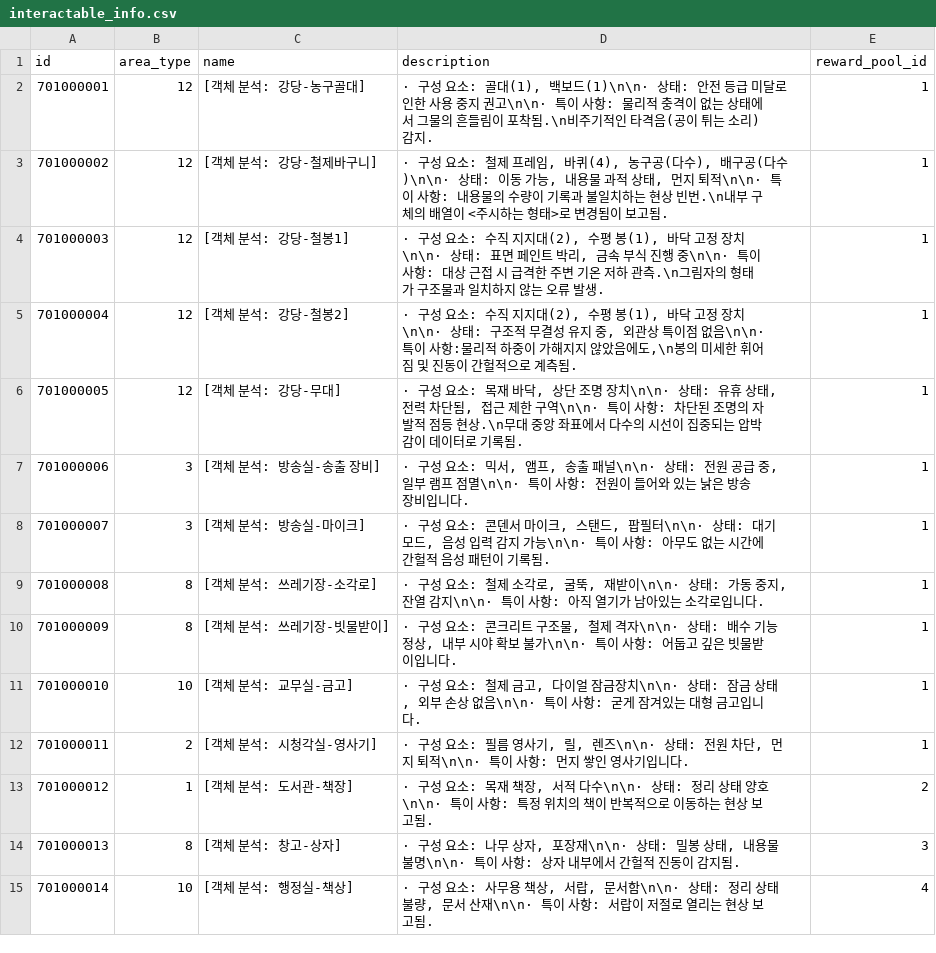
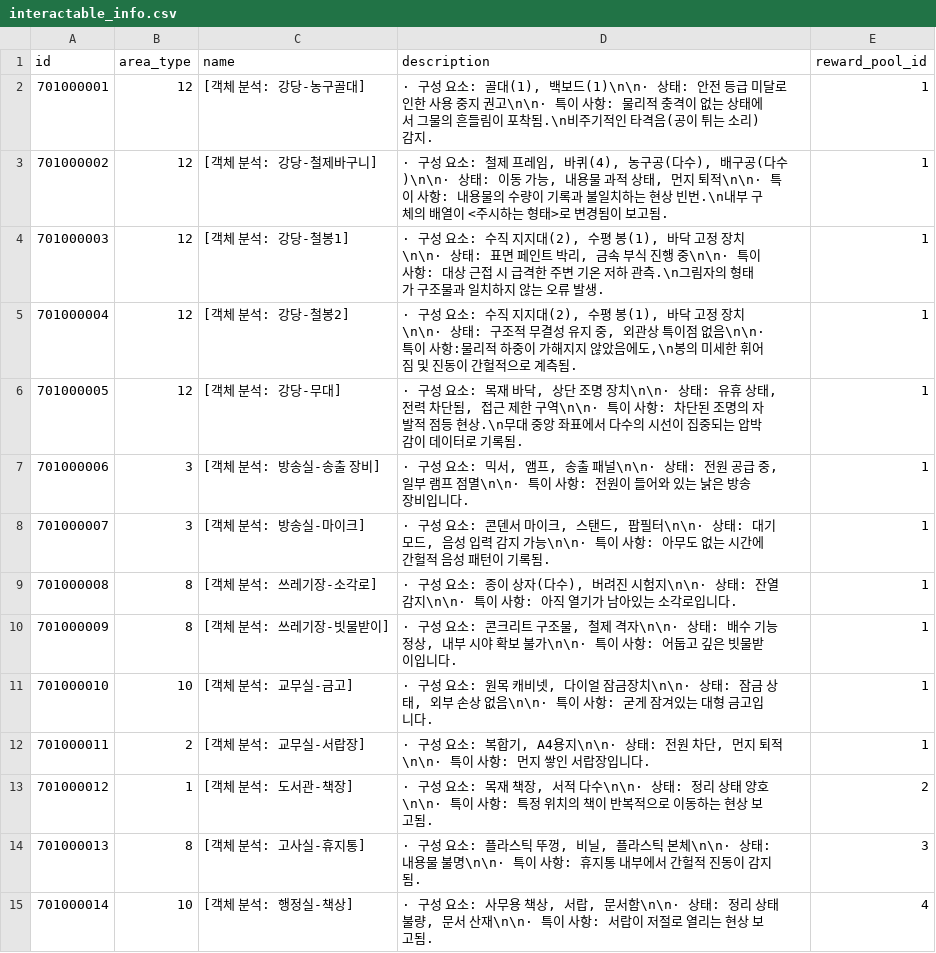
Before and after one commit to yjhan211/orbtail-server, a CSV file: network/Common/csv/interactable_info.csv, drawn as a sheet.

Commit message:
#72. csv 내용 수정

```diff
--- a/network/Common/csv/interactable_info.csv
+++ b/network/Common/csv/interactable_info.csv
@@ -8,8 +8,8 @@ id,area_type,name,description,reward_pool_id
 701000007,3,[객체 분석: 방송실-마이크],"· 구성 요소: 콘덴서 마이크, 스탠드, 팝필터\n\n· 상태: 대기 모드, 음성 입력 감지 가능\n\n· 특이 사항: 아무도 없는 시간에 간헐적 음성 패턴이 기록됨.",1
-701000008,8,[객체 분석: 쓰레기장-소각로],"· 구성 요소: 철제 소각로, 굴뚝, 재받이\n\n· 상태: 가동 중지, 잔열 감지\n\n· 특이 사항: 아직 열기가 남아있는 소각로입니다.",1
+701000008,8,[객체 분석: 쓰레기장-소각로],"· 구성 요소: 종이 상자(다수), 버려진 시험지\n\n· 상태: 잔열 감지\n\n· 특이 사항: 아직 열기가 남아있는 소각로입니다.",1
 701000009,8,[객체 분석: 쓰레기장-빗물받이],"· 구성 요소: 콘크리트 구조물, 철제 격자\n\n· 상태: 배수 기능 정상, 내부 시야 확보 불가\n\n· 특이 사항: 어둡고 깊은 빗물받이입니다.",1
-701000010,10,[객체 분석: 교무실-금고],"· 구성 요소: 철제 금고, 다이얼 잠금장치\n\n· 상태: 잠금 상태, 외부 손상 없음\n\n· 특이 사항: 굳게 잠겨있는 대형 금고입니다.",1
-701000011,2,[객체 분석: 시청각실-영사기],"· 구성 요소: 필름 영사기, 릴, 렌즈\n\n· 상태: 전원 차단, 먼지 퇴적\n\n· 특이 사항: 먼지 쌓인 영사기입니다.",1
+701000010,10,[객체 분석: 교무실-금고],"· 구성 요소: 원목 캐비넷, 다이얼 잠금장치\n\n· 상태: 잠금 상태, 외부 손상 없음\n\n· 특이 사항: 굳게 잠겨있는 대형 금고입니다.",1
+701000011,2,[객체 분석: 교무실-서랍장],"· 구성 요소: 복합기, A4용지\n\n· 상태: 전원 차단, 먼지 퇴적\n\n· 특이 사항: 먼지 쌓인 서랍장입니다.",1
 701000012,1,[객체 분석: 도서관-책장],"· 구성 요소: 목재 책장, 서적 다수\n\n· 상태: 정리 상태 양호\n\n· 특이 사항: 특정 위치의 책이 반복적으로 이동하는 현상 보고됨.",2
-701000013,8,[객체 분석: 창고-상자],"· 구성 요소: 나무 상자, 포장재\n\n· 상태: 밀봉 상태, 내용물 불명\n\n· 특이 사항: 상자 내부에서 간헐적 진동이 감지됨.",3
+701000013,8,[객체 분석: 고사실-휴지통],"· 구성 요소: 플라스틱 뚜껑, 비닐, 플라스틱 본체\n\n· 상태: 내용물 불명\n\n· 특이 사항: 휴지통 내부에서 간헐적 진동이 감지됨.",3
 701000014,10,[객체 분석: 행정실-책상],"· 구성 요소: 사무용 책상, 서랍, 문서함\n\n· 상태: 정리 상태 불량, 문서 산재\n\n· 특이 사항: 서랍이 저절로 열리는 현상 보고됨.",4
```
